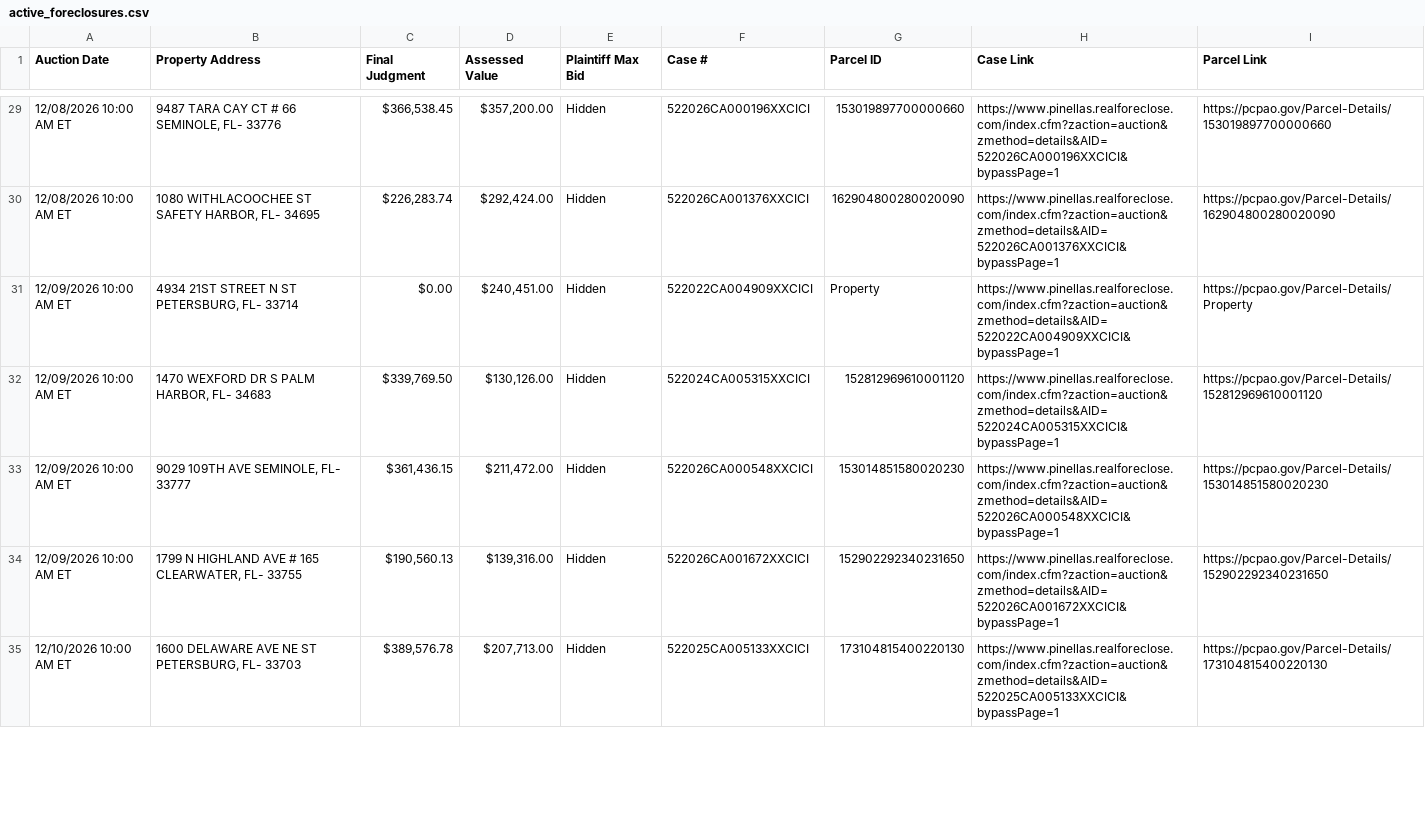
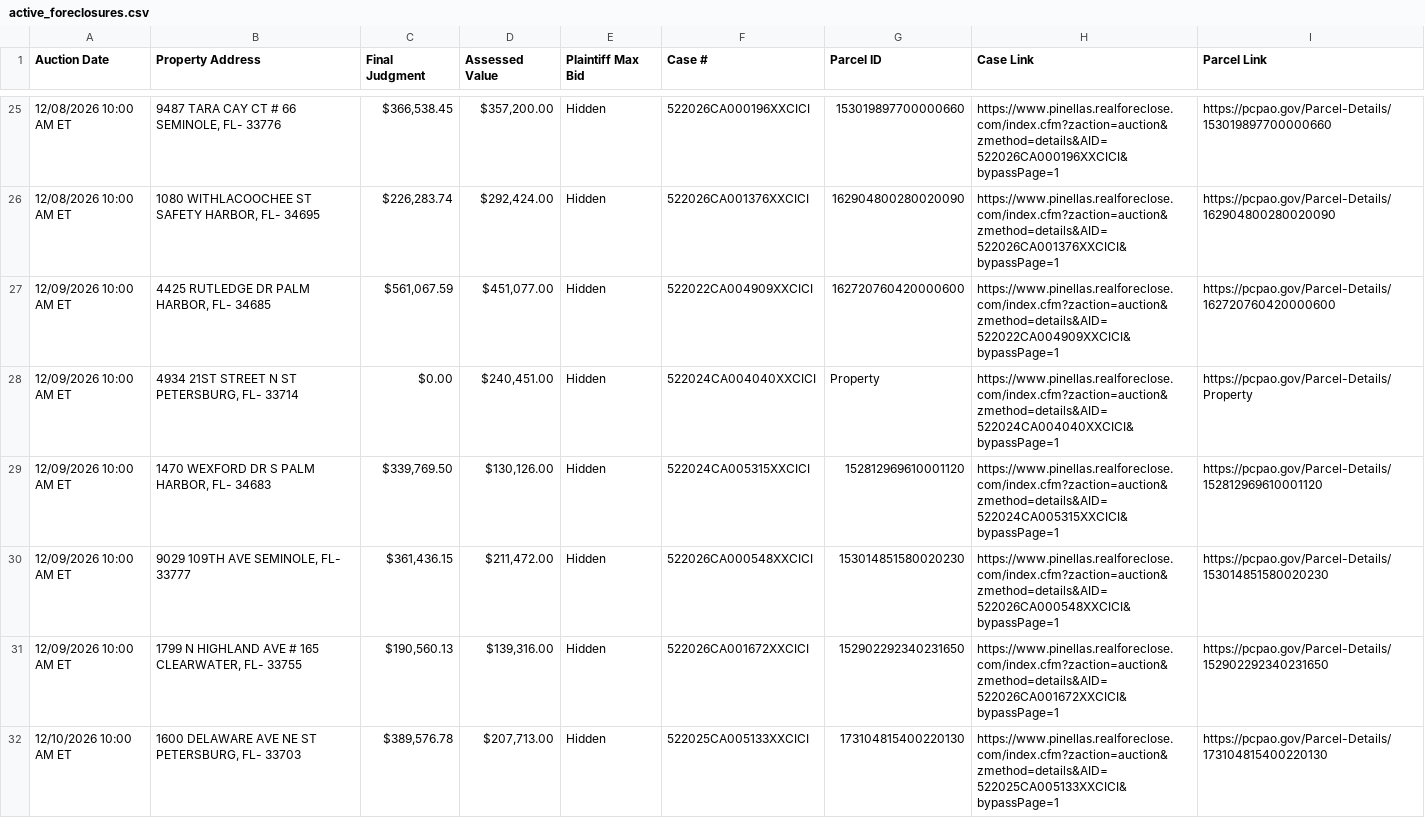
Before and after one commit to figlesias7/realforeclose, a CSV file: data/active_foreclosures.csv, drawn as a sheet; only a part is shown, gaps mark what is left out; the diff covers the shown part only.

```diff
--- a/data/active_foreclosures.csv
+++ b/data/active_foreclosures.csv
@@ -30,3 +26,4 @@ Auction Date,Property Address,Final Judgment,Assessed Value,Plaintiff Max Bid,Ca
 12/08/2026 10:00 AM ET,"1080 WITHLACOOCHEE ST SAFETY HARBOR, FL- 34695","$226,283.74","$292,424.00",Hidden,522026CA001376XXCICI,162904800280020090,https://www.pinellas.realforeclose.com/index.cfm?zaction=auction&zmethod=details&AID=522026CA001376XXCICI&bypassPage=1,https://pcpao.gov/Parcel-Details/162904800280020090
-12/09/2026 10:00 AM ET,"4934 21ST STREET N ST PETERSBURG, FL- 33714",$0.00,"$240,451.00",Hidden,522022CA004909XXCICI,Property,https://www.pinellas.realforeclose.com/index.cfm?zaction=auction&zmethod=details&AID=522022CA004909XXCICI&bypassPage=1,https://pcpao.gov/Parcel-Details/Property
+12/09/2026 10:00 AM ET,"4425 RUTLEDGE DR PALM HARBOR, FL- 34685","$561,067.59","$451,077.00",Hidden,522022CA004909XXCICI,162720760420000600,https://www.pinellas.realforeclose.com/index.cfm?zaction=auction&zmethod=details&AID=522022CA004909XXCICI&bypassPage=1,https://pcpao.gov/Parcel-Details/162720760420000600
+12/09/2026 10:00 AM ET,"4934 21ST STREET N ST PETERSBURG, FL- 33714",$0.00,"$240,451.00",Hidden,522024CA004040XXCICI,Property,https://www.pinellas.realforeclose.com/index.cfm?zaction=auction&zmethod=details&AID=522024CA004040XXCICI&bypassPage=1,https://pcpao.gov/Parcel-Details/Property
 12/09/2026 10:00 AM ET,"1470 WEXFORD DR S PALM HARBOR, FL- 34683","$339,769.50","$130,126.00",Hidden,522024CA005315XXCICI,152812969610001120,https://www.pinellas.realforeclose.com/index.cfm?zaction=auction&zmethod=details&AID=522024CA005315XXCICI&bypassPage=1,https://pcpao.gov/Parcel-Details/152812969610001120
```
Also changed, not shown: 4 added rows, 4 removed rows and 15 edited cells elsewhere in this file, data/all_seen.csv, data/event_log.csv, 3 other files.
